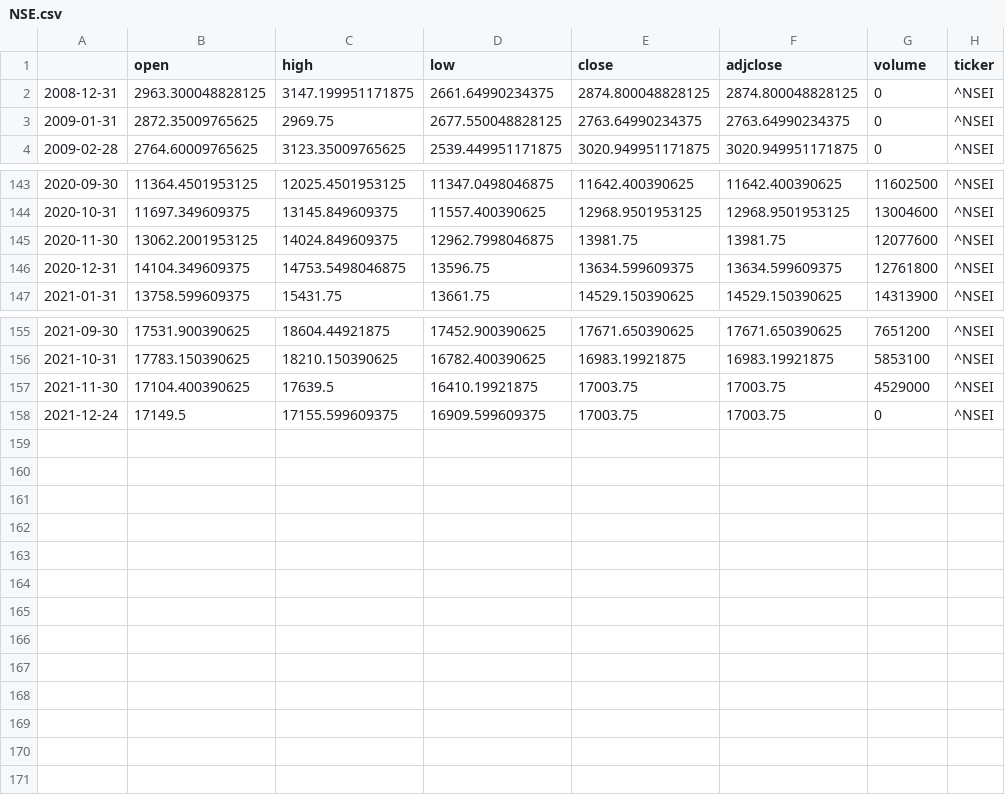
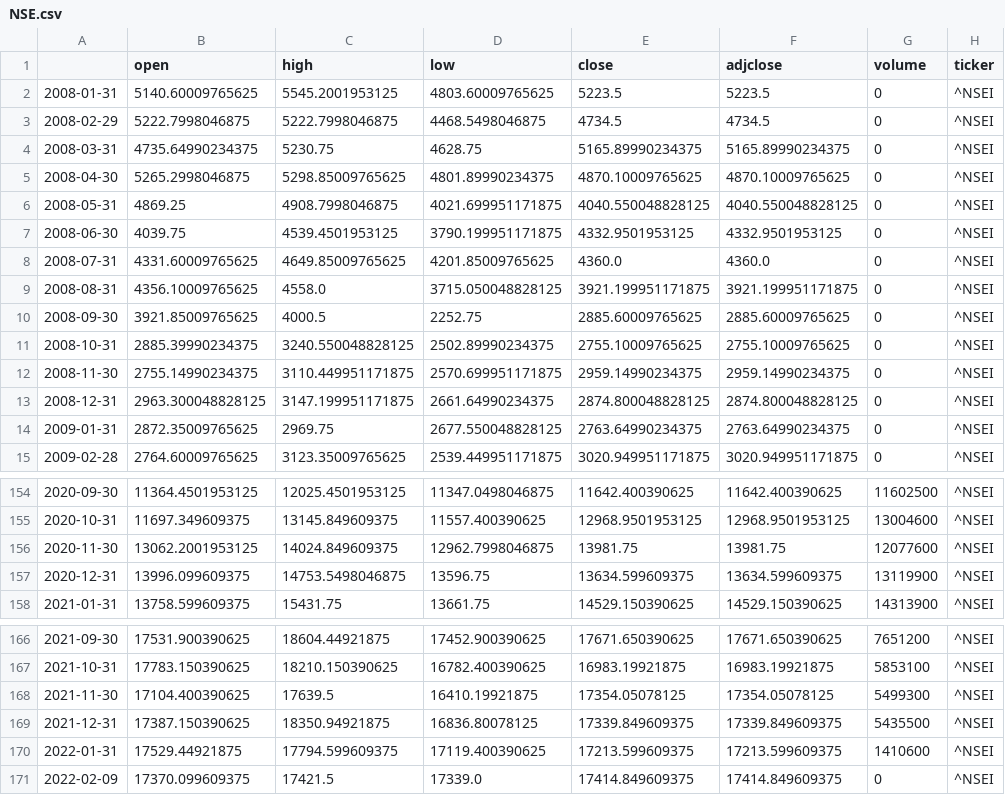
Before and after one commit to shashank524/Consultex, a CSV file: NSE.csv, drawn as a sheet; only a part is shown, gaps mark what is left out.

```diff
--- a/NSE.csv
+++ b/NSE.csv
@@ -1,2 +1,13 @@
 ,open,high,low,close,adjclose,volume,ticker
+2008-01-31,5140.60009765625,5545.2001953125,4803.60009765625,5223.5,5223.5,0,^NSEI
+2008-02-29,5222.7998046875,5222.7998046875,4468.5498046875,4734.5,4734.5,0,^NSEI
+2008-03-31,4735.64990234375,5230.75,4628.75,5165.89990234375,5165.89990234375,0,^NSEI
+2008-04-30,5265.2998046875,5298.85009765625,4801.89990234375,4870.10009765625,4870.10009765625,0,^NSEI
+2008-05-31,4869.25,4908.7998046875,4021.699951171875,4040.550048828125,4040.550048828125,0,^NSEI
+2008-06-30,4039.75,4539.4501953125,3790.199951171875,4332.9501953125,4332.9501953125,0,^NSEI
+2008-07-31,4331.60009765625,4649.85009765625,4201.85009765625,4360.0,4360.0,0,^NSEI
+2008-08-31,4356.10009765625,4558.0,3715.050048828125,3921.199951171875,3921.199951171875,0,^NSEI
+2008-09-30,3921.85009765625,4000.5,2252.75,2885.60009765625,2885.60009765625,0,^NSEI
+2008-10-31,2885.39990234375,3240.550048828125,2502.89990234375,2755.10009765625,2755.10009765625,0,^NSEI
+2008-11-30,2755.14990234375,3110.449951171875,2570.699951171875,2959.14990234375,2959.14990234375,0,^NSEI
 2008-12-31,2963.300048828125,3147.199951171875,2661.64990234375,2874.800048828125,2874.800048828125,0,^NSEI
@@ -145,3 +156,3 @@
 2020-11-30,13062.2001953125,14024.849609375,12962.7998046875,13981.75,13981.75,12077600,^NSEI
-2020-12-31,14104.349609375,14753.5498046875,13596.75,13634.599609375,13634.599609375,12761800,^NSEI
+2020-12-31,13996.099609375,14753.5498046875,13596.75,13634.599609375,13634.599609375,13119900,^NSEI
 2021-01-31,13758.599609375,15431.75,13661.75,14529.150390625,14529.150390625,14313900,^NSEI
@@ -156,3 +167,5 @@
 2021-10-31,17783.150390625,18210.150390625,16782.400390625,16983.19921875,16983.19921875,5853100,^NSEI
-2021-11-30,17104.400390625,17639.5,16410.19921875,17003.75,17003.75,4529000,^NSEI
-2021-12-24,17149.5,17155.599609375,16909.599609375,17003.75,17003.75,0,^NSEI
+2021-11-30,17104.400390625,17639.5,16410.19921875,17354.05078125,17354.05078125,5499300,^NSEI
+2021-12-31,17387.150390625,18350.94921875,16836.80078125,17339.849609375,17339.849609375,5435500,^NSEI
+2022-01-31,17529.44921875,17794.599609375,17119.400390625,17213.599609375,17213.599609375,1410600,^NSEI
+2022-02-09,17370.099609375,17421.5,17339.0,17414.849609375,17414.849609375,0,^NSEI
```
Also changed, not shown: BSE.csv, ^BSESN.csv, 3 other files.
